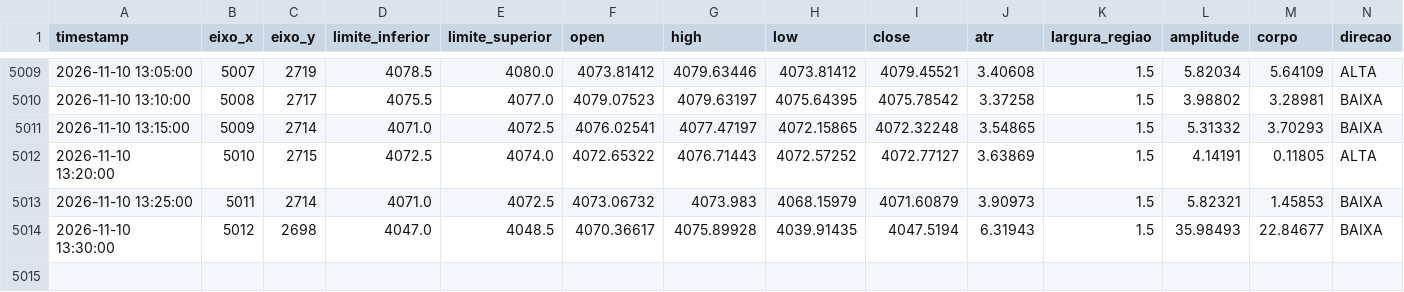
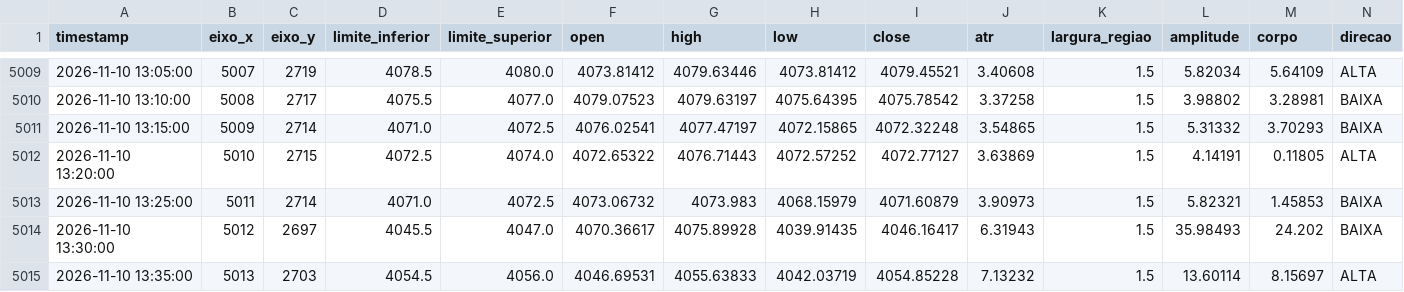
Before and after one commit to loucoparasempre00-ship-it/xauusd-bot-v2-, a CSV file: data/tabuleiro_estavel_m5.csv, drawn as a sheet; only a part is shown, gaps mark what is left out.

```diff
--- a/data/tabuleiro_estavel_m5.csv
+++ b/data/tabuleiro_estavel_m5.csv
@@ -5013,2 +5013,3 @@ timestamp,eixo_x,eixo_y,limite_inferior,limite_superior,open,high,low,close,atr,
 2026-11-10 13:25:00,5011,2714,4071.0,4072.5,4073.06732,4073.983,4068.15979,4071.60879,3.90973,1.5,5.82321,1.45853,BAIXA
-2026-11-10 13:30:00,5012,2698,4047.0,4048.5,4070.36617,4075.89928,4039.91435,4047.5194,6.31943,1.5,35.98493,22.84677,BAIXA
+2026-11-10 13:30:00,5012,2697,4045.5,4047.0,4070.36617,4075.89928,4039.91435,4046.16417,6.31943,1.5,35.98493,24.202,BAIXA
+2026-11-10 13:35:00,5013,2703,4054.5,4056.0,4046.69531,4055.63833,4042.03719,4054.85228,7.13232,1.5,13.60114,8.15697,ALTA
```
Also changed, not shown: data/historico_velas_m5.csv, data/tabuleiro_m5.csv, 13 other files.
